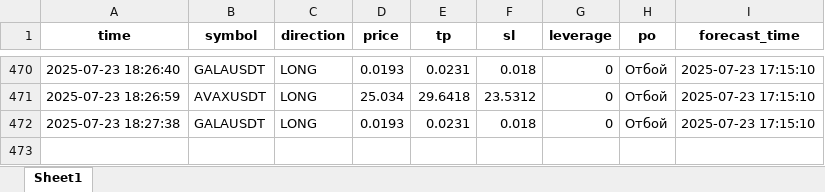
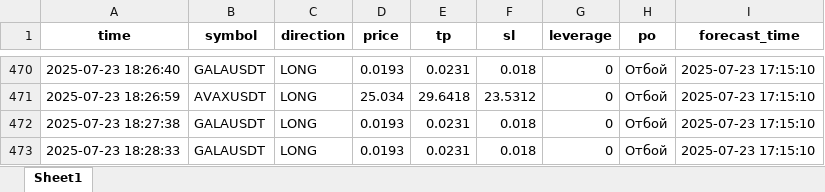
Before and after one commit to brybarrett/crypto-signals, an Excel workbook: signals_log.xlsx, sheet Sheet1, drawn as a sheet; only a part is shown, gaps mark what is left out; values as stored, in another font and other column widths than the file's, no borders; the diff names each change by its address in the sheet, - before the commit and + after, or states it on an @@ line.

Commit message:
Добавлен сигнал GALAUSDT (LONG)

```diff
--- a/signals_log.xlsx (sheet Sheet1)
+++ b/signals_log.xlsx (sheet Sheet1)
+row 473: 2025-07-23 18:28:33 | GALAUSDT | LONG | 0.0193 | 0.0231 | 0.018 | 0 | Отбой | 2025-07-23 17:15:10
```
